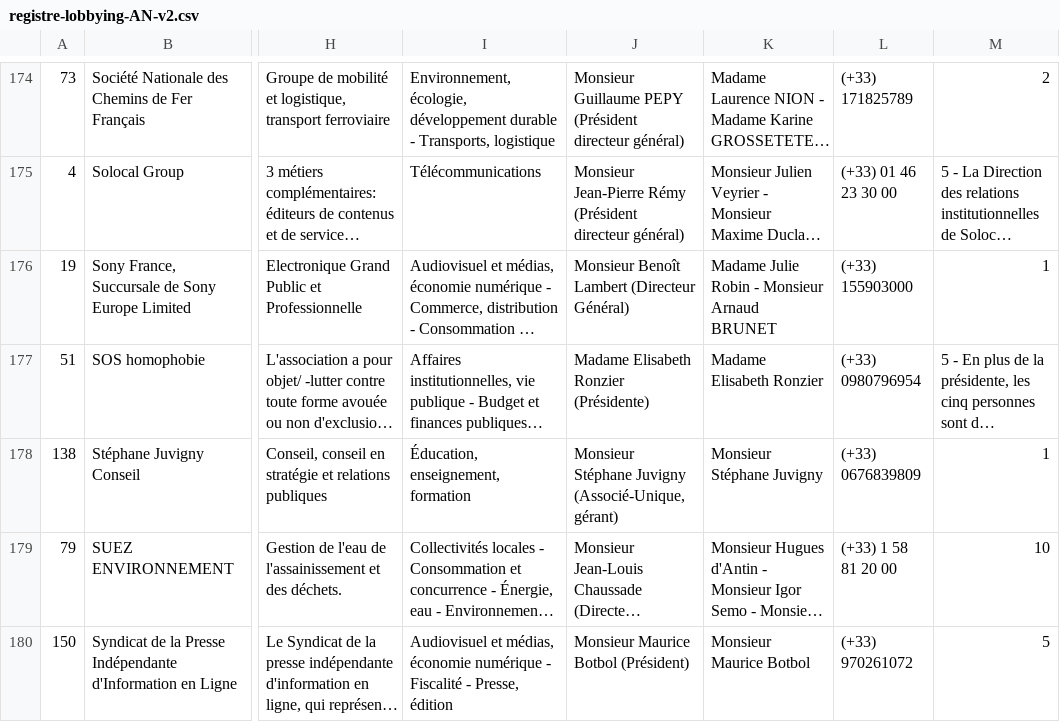
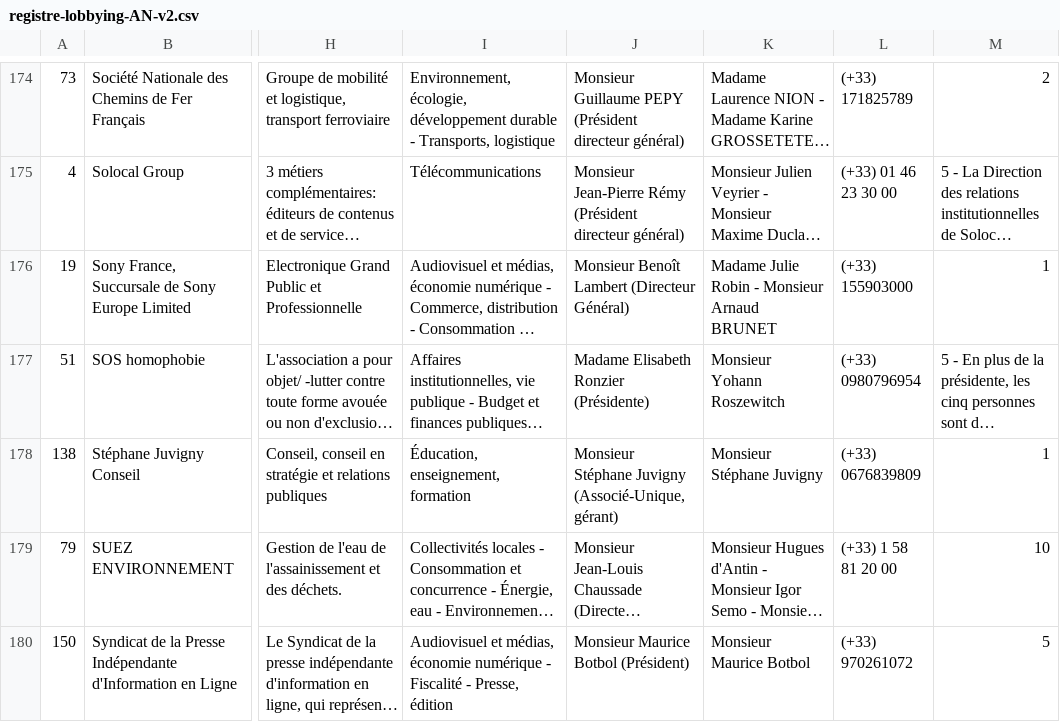
Before and after one commit to regardscitoyens/registres-lobbying, a CSV file: data/registre-lobbying-AN-v2.csv, drawn as a sheet; only a part is shown, gaps mark what is left out; long unchanged cells end in …; the diff names each change by its address in the sheet, - before the commit and + after, or states it on an @@ line.

Commit message:
update registre AN

```diff
--- a/data/registre-lobbying-AN-v2.csv
+++ b/data/registre-lobbying-AN-v2.csv
-K177: Madame Elisabeth Ronzier
+K177: Monsieur Yohann Roszewitch
```
Also changed, not shown: 3 other files.
